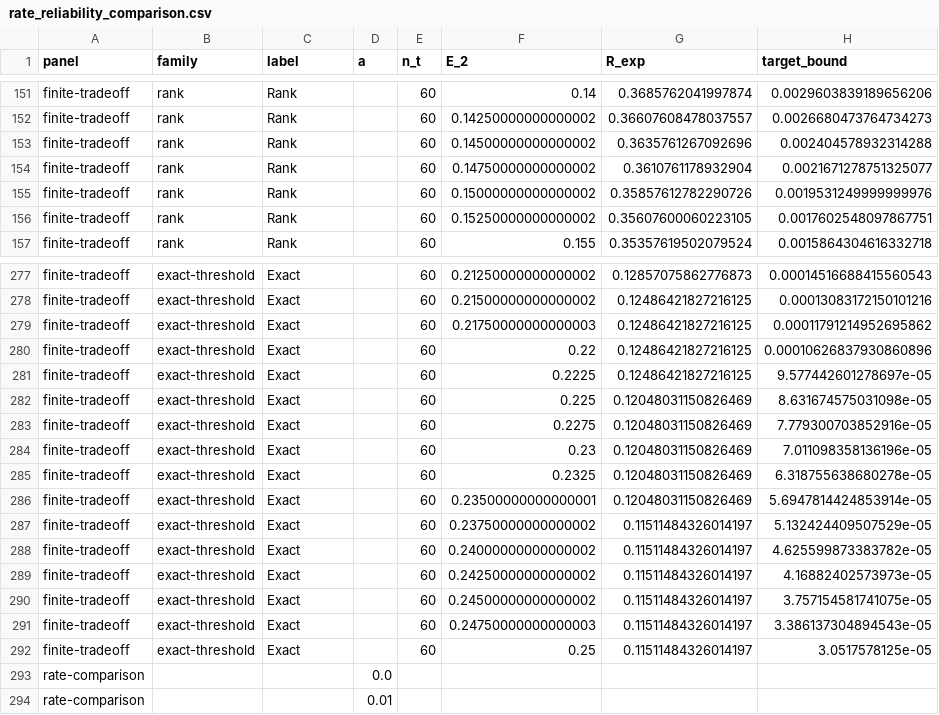
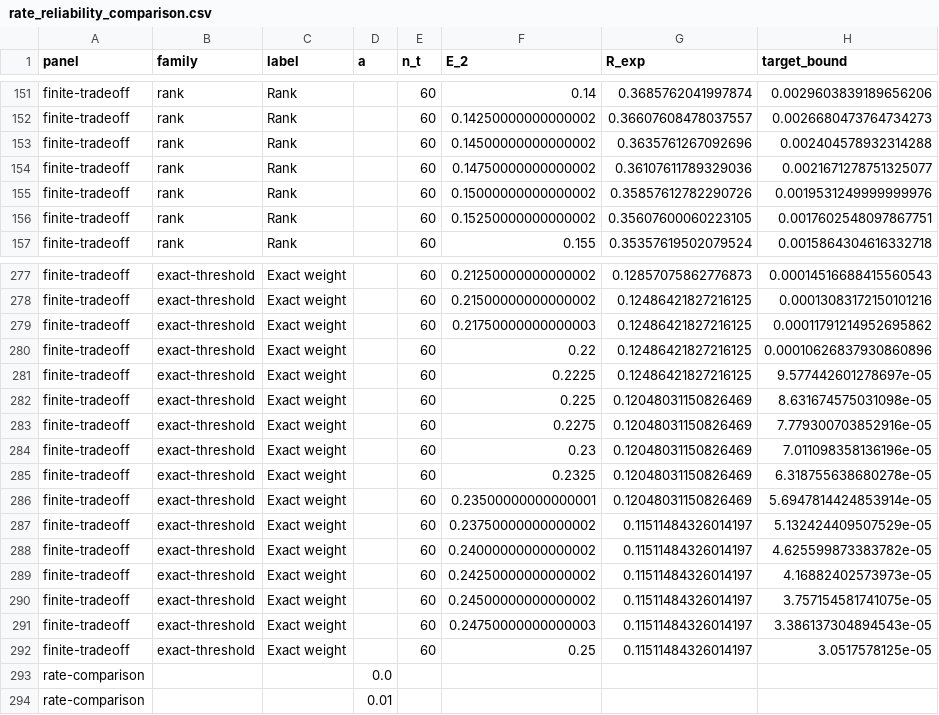
Before and after one commit to xuebashuoge/ID_RS_code, a CSV file: itw2027/results/processed/tables/rate_reliability_comparison.csv, drawn as a sheet; only a part is shown, gaps mark what is left out; the diff covers the shown part only; the diff names each change by its address in the sheet, - before the commit and + after, or states it on an @@ line.

```diff
--- a/itw2027/results/processed/tables/rate_reliability_comparison.csv
+++ b/itw2027/results/processed/tables/rate_reliability_comparison.csv
-G154 (R_exp): 0.3610761178932904
+G154 (R_exp): 0.36107611789329036
-C277:C292 (label): Exact
+C277:C292 (label): Exact weight
```
Also changed, not shown: 81 edited cells elsewhere in this file, 7 other files.
